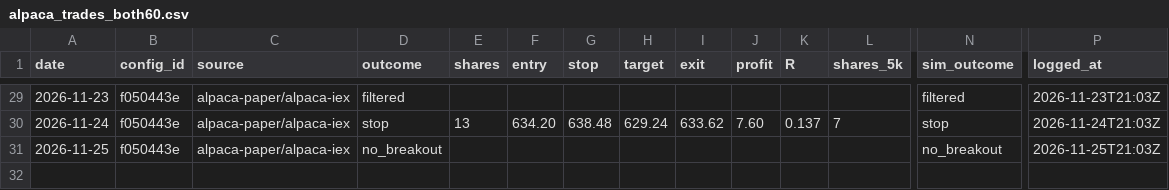
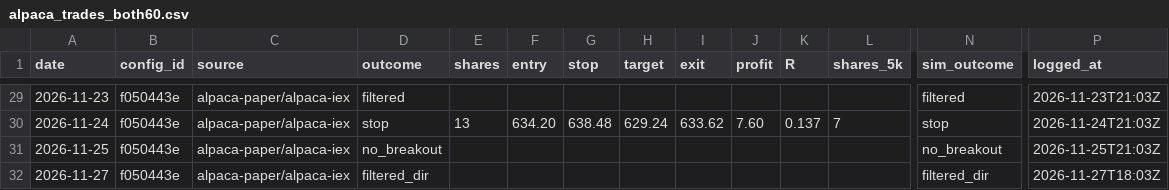
Before and after one commit to jlee056/orb-bot, a CSV file: paper/alpaca_trades_both60.csv, drawn as a sheet; only a part is shown, gaps mark what is left out; rows hold the shown columns only; the diff names each change by its address in the sheet, - before the commit and + after, or states it on an @@ line.

```diff
--- a/paper/alpaca_trades_both60.csv
+++ b/paper/alpaca_trades_both60.csv
+row 32: 2026-11-27 | f050443e | alpaca-paper/alpaca-iex | filtered_dir |  |  |  |  |  |  |  |  | filtered_dir | 2026-11-27T18:03Z
```
Also changed, not shown: paper/alpaca_trades.csv, paper/alpaca_trades_orb5.csv, 2 other files.
